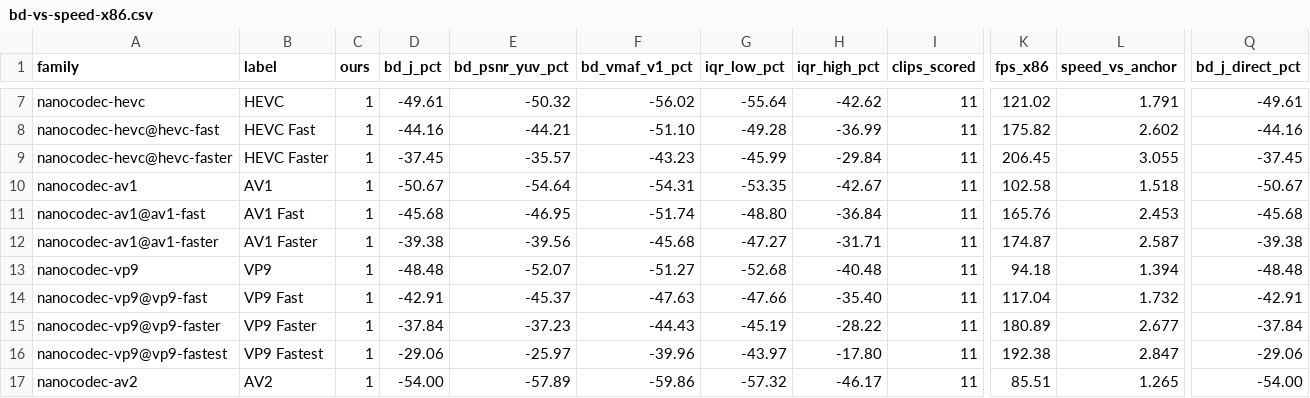
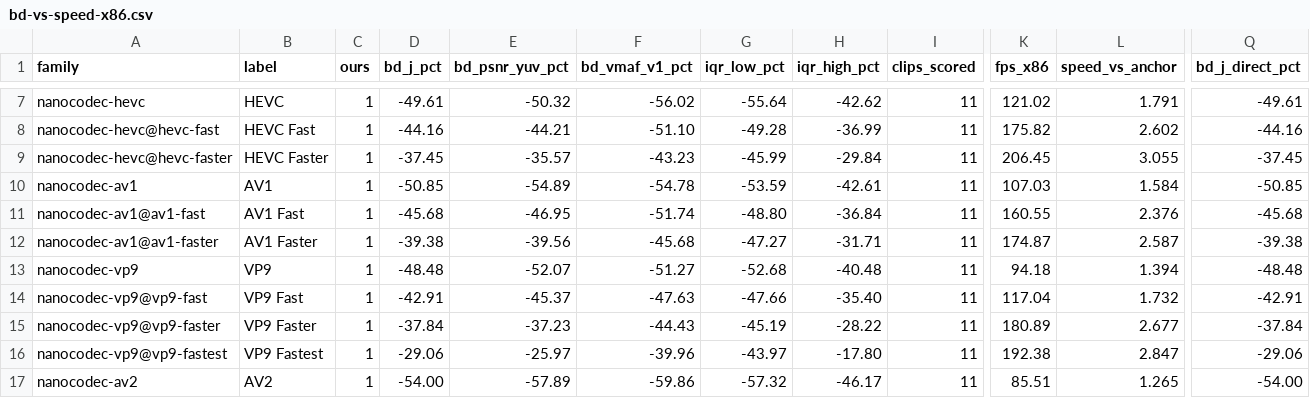
Before and after one commit to cribbinsb/nanocodec, a CSV file: docs/results/bd-vs-speed-x86.csv, drawn as a sheet; only a part is shown, gaps mark what is left out; the diff names each change by its address in the sheet, - before the commit and + after, or states it on an @@ line.

```diff
--- a/docs/results/bd-vs-speed-x86.csv
+++ b/docs/results/bd-vs-speed-x86.csv
-D10 (bd_j_pct): -50.67
+D10 (bd_j_pct): -50.85
-E10 (bd_psnr_yuv_pct): -54.64
+E10 (bd_psnr_yuv_pct): -54.89
-F10 (bd_vmaf_v1_pct): -54.31
+F10 (bd_vmaf_v1_pct): -54.78
-G10 (iqr_low_pct): -53.35
+G10 (iqr_low_pct): -53.59
-H10 (iqr_high_pct): -42.67
+H10 (iqr_high_pct): -42.61
-K10 (fps_x86): 102.58
+K10 (fps_x86): 107.03
-L10 (speed_vs_anchor): 1.518
+L10 (speed_vs_anchor): 1.584
-Q10 (bd_j_direct_pct): -50.67
+Q10 (bd_j_direct_pct): -50.85
-K11 (fps_x86): 165.76
+K11 (fps_x86): 160.55
-L11 (speed_vs_anchor): 2.453
+L11 (speed_vs_anchor): 2.376
```
Also changed, not shown: docs/results/bd-vs-speed.csv, 11 other files.
